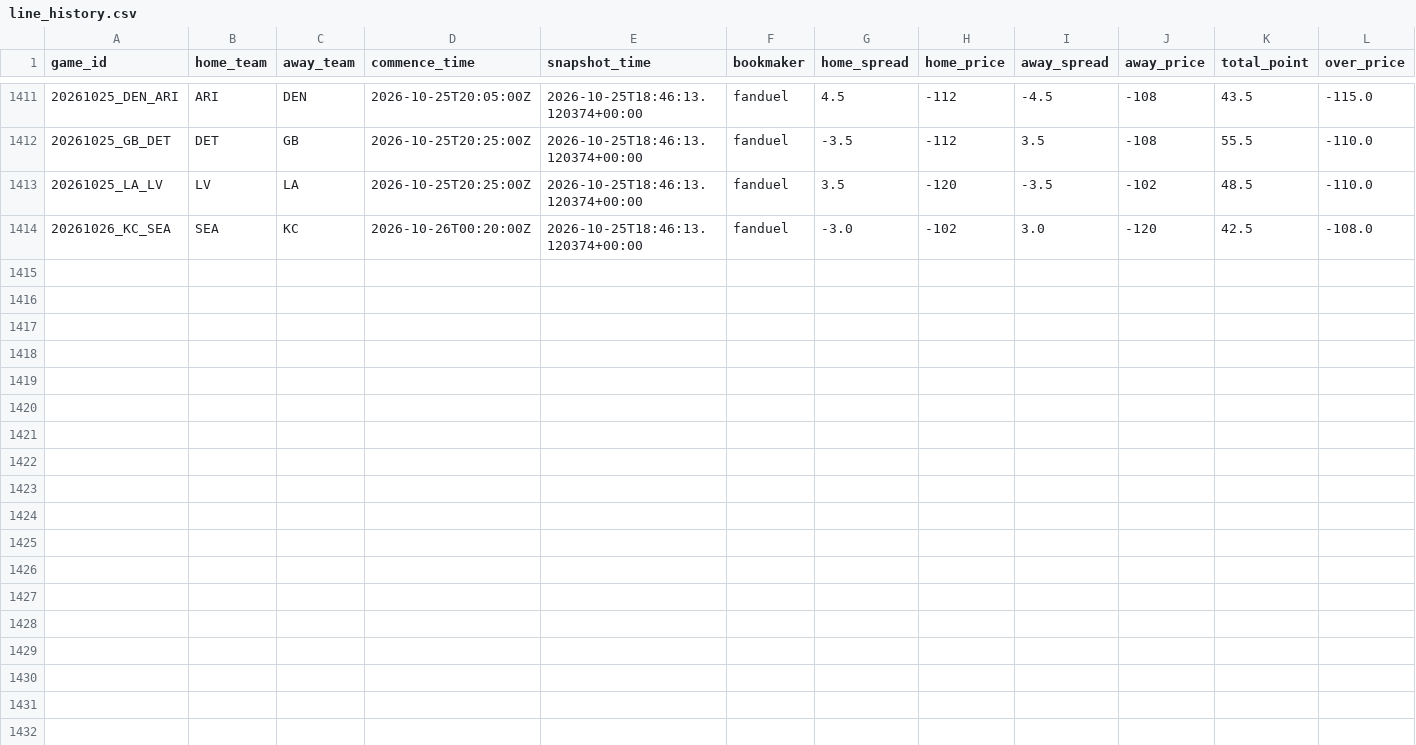
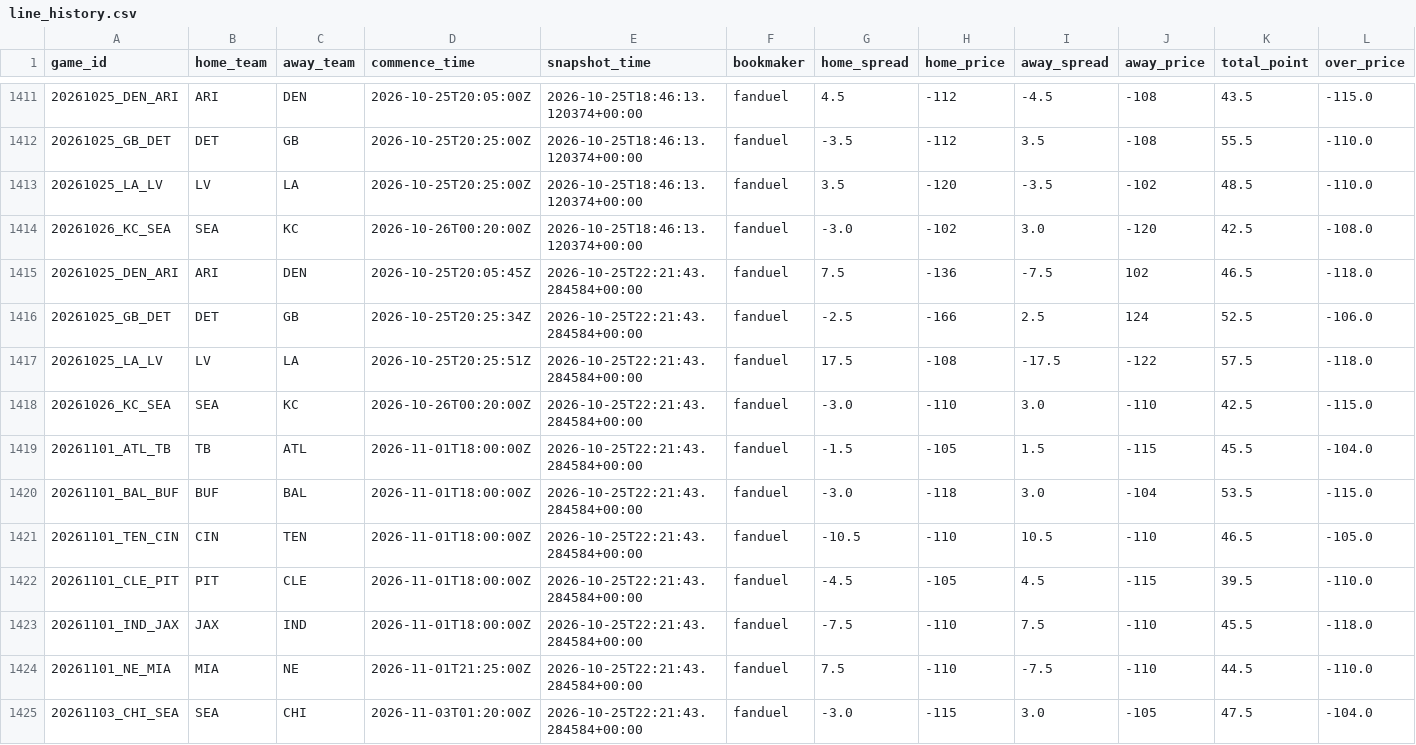
Before and after one commit to stevendemelo91-hub/nfl-slate, a CSV file: line_history.csv, drawn as a sheet; only a part is shown, gaps mark what is left out; rows hold the shown columns only; the diff names each change by its address in the sheet, - before the commit and + after, or states it on an @@ line.

```diff
--- a/line_history.csv
+++ b/line_history.csv
+row 1415: 20261025_DEN_ARI | ARI | DEN | 2026-10-25T20:05:45Z | 2026-10-25T22:21:43.284584+00:00 | fanduel | 7.5 | -136 | -7.5 | 102 | 46.5 | -118.0
+row 1416: 20261025_GB_DET | DET | GB | 2026-10-25T20:25:34Z | 2026-10-25T22:21:43.284584+00:00 | fanduel | -2.5 | -166 | 2.5 | 124 | 52.5 | -106.0
+row 1417: 20261025_LA_LV | LV | LA | 2026-10-25T20:25:51Z | 2026-10-25T22:21:43.284584+00:00 | fanduel | 17.5 | -108 | -17.5 | -122 | 57.5 | -118.0
+row 1418: 20261026_KC_SEA | SEA | KC | 2026-10-26T00:20:00Z | 2026-10-25T22:21:43.284584+00:00 | fanduel | -3.0 | -110 | 3.0 | -110 | 42.5 | -115.0
+row 1419: 20261101_ATL_TB | TB | ATL | 2026-11-01T18:00:00Z | 2026-10-25T22:21:43.284584+00:00 | fanduel | -1.5 | -105 | 1.5 | -115 | 45.5 | -104.0
+row 1420: 20261101_BAL_BUF | BUF | BAL | 2026-11-01T18:00:00Z | 2026-10-25T22:21:43.284584+00:00 | fanduel | -3.0 | -118 | 3.0 | -104 | 53.5 | -115.0
+row 1421: 20261101_TEN_CIN | CIN | TEN | 2026-11-01T18:00:00Z | 2026-10-25T22:21:43.284584+00:00 | fanduel | -10.5 | -110 | 10.5 | -110 | 46.5 | -105.0
+row 1422: 20261101_CLE_PIT | PIT | CLE | 2026-11-01T18:00:00Z | 2026-10-25T22:21:43.284584+00:00 | fanduel | -4.5 | -105 | 4.5 | -115 | 39.5 | -110.0
+row 1423: 20261101_IND_JAX | JAX | IND | 2026-11-01T18:00:00Z | 2026-10-25T22:21:43.284584+00:00 | fanduel | -7.5 | -110 | 7.5 | -110 | 45.5 | -118.0
+row 1424: 20261101_NE_MIA | MIA | NE | 2026-11-01T21:25:00Z | 2026-10-25T22:21:43.284584+00:00 | fanduel | 7.5 | -110 | -7.5 | -110 | 44.5 | -110.0
+row 1425: 20261103_CHI_SEA | SEA | CHI | 2026-11-03T01:20:00Z | 2026-10-25T22:21:43.284584+00:00 | fanduel | -3.0 | -115 | 3.0 | -105 | 47.5 | -104.0
```
